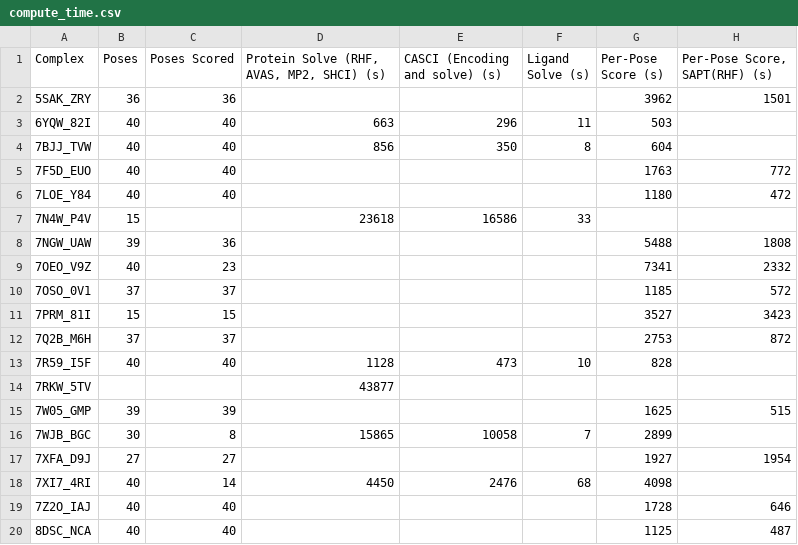
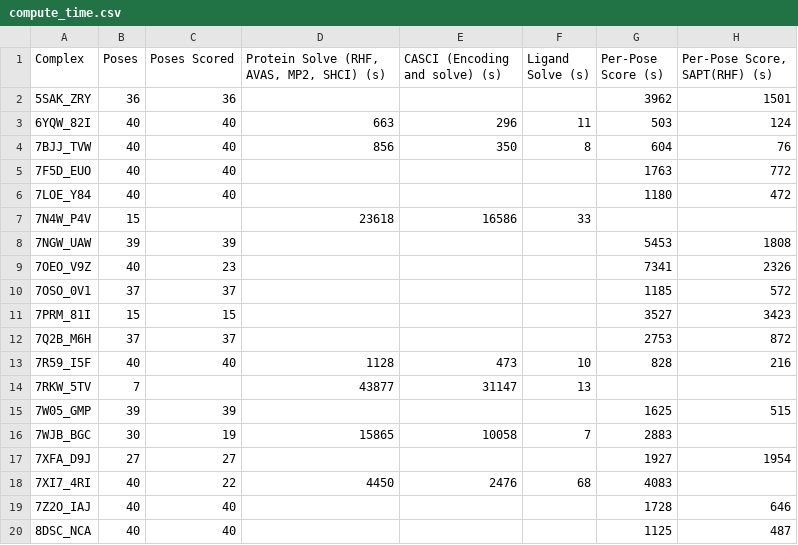
Before and after one commit to matthewgomezcullen/sapt-preproc, a CSV file: src/compute_time.csv, drawn as a sheet.

```diff
--- a/src/compute_time.csv
+++ b/src/compute_time.csv
@@ -2,4 +2,4 @@ Complex,Poses,Poses Scored,"Protein Solve (RHF, AVAS, MP2, SHCI) (s)",CASCI (Enc
 5SAK_ZRY,36,36,,,,3962,1501
-6YQW_82I,40,40,663,296,11,503,
-7BJJ_TVW,40,40,856,350,8,604,
+6YQW_82I,40,40,663,296,11,503,124
+7BJJ_TVW,40,40,856,350,8,604,76
 7F5D_EUO,40,40,,,,1763,772
@@ -7,4 +7,4 @@ Complex,Poses,Poses Scored,"Protein Solve (RHF, AVAS, MP2, SHCI) (s)",CASCI (Enc
 7N4W_P4V,15,,23618,16586,33,,
-7NGW_UAW,39,36,,,,5488,1808
-7OEO_V9Z,40,23,,,,7341,2332
+7NGW_UAW,39,39,,,,5453,1808
+7OEO_V9Z,40,23,,,,7341,2326
 7OSO_0V1,37,37,,,,1185,572
@@ -12,8 +12,8 @@ Complex,Poses,Poses Scored,"Protein Solve (RHF, AVAS, MP2, SHCI) (s)",CASCI (Enc
 7Q2B_M6H,37,37,,,,2753,872
-7R59_I5F,40,40,1128,473,10,828,
-7RKW_5TV,,,43877,,,,
+7R59_I5F,40,40,1128,473,10,828,216
+7RKW_5TV,7,,43877,31147,13,,
 7W05_GMP,39,39,,,,1625,515
-7WJB_BGC,30,8,15865,10058,7,2899,
+7WJB_BGC,30,19,15865,10058,7,2883,
 7XFA_D9J,27,27,,,,1927,1954
-7XI7_4RI,40,14,4450,2476,68,4098,
+7XI7_4RI,40,22,4450,2476,68,4083,
 7Z2O_IAJ,40,40,,,,1728,646
```
Also changed, not shown: 4 other files.
